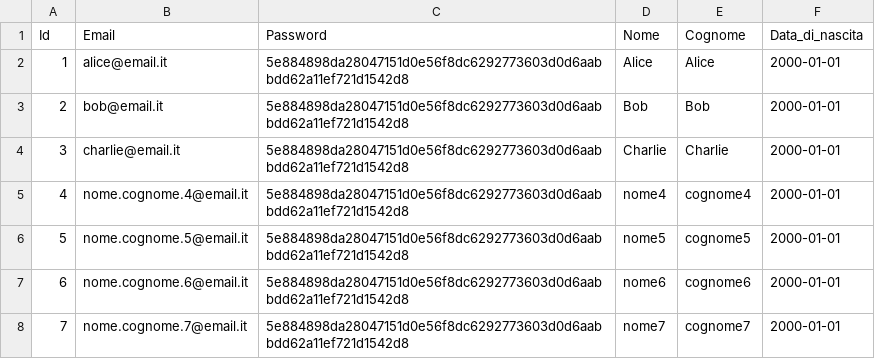
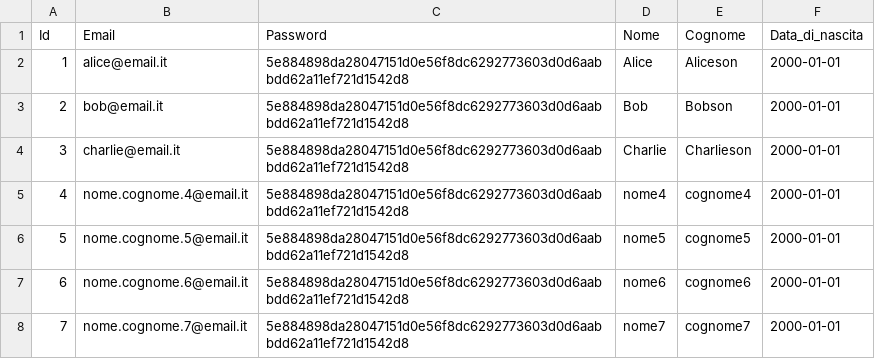
Before and after one commit to erclu/next-db, a CSV file: data/Utenti.csv, drawn as a sheet; only a part is shown.

```diff
--- a/data/Utenti.csv
+++ b/data/Utenti.csv
@@ -1,5 +1,5 @@
 Id,Email,Password,Nome,Cognome,Data_di_nascita
-1,alice@email.it,5e884898da28047151d0e56f8dc6292773603d0d6aabbdd62a11ef721d1542d8,Alice,Alice,2000-01-01
-2,bob@email.it,5e884898da28047151d0e56f8dc6292773603d0d6aabbdd62a11ef721d1542d8,Bob,Bob,2000-01-01
-3,charlie@email.it,5e884898da28047151d0e56f8dc6292773603d0d6aabbdd62a11ef721d1542d8,Charlie,Charlie,2000-01-01
+1,alice@email.it,5e884898da28047151d0e56f8dc6292773603d0d6aabbdd62a11ef721d1542d8,Alice,Aliceson,2000-01-01
+2,bob@email.it,5e884898da28047151d0e56f8dc6292773603d0d6aabbdd62a11ef721d1542d8,Bob,Bobson,2000-01-01
+3,charlie@email.it,5e884898da28047151d0e56f8dc6292773603d0d6aabbdd62a11ef721d1542d8,Charlie,Charlieson,2000-01-01
 4,nome.cognome.4@email.it,5e884898da28047151d0e56f8dc6292773603d0d6aabbdd62a11ef721d1542d8,nome4,cognome4,2000-01-01
```
Also changed, not shown: 3 other files.
